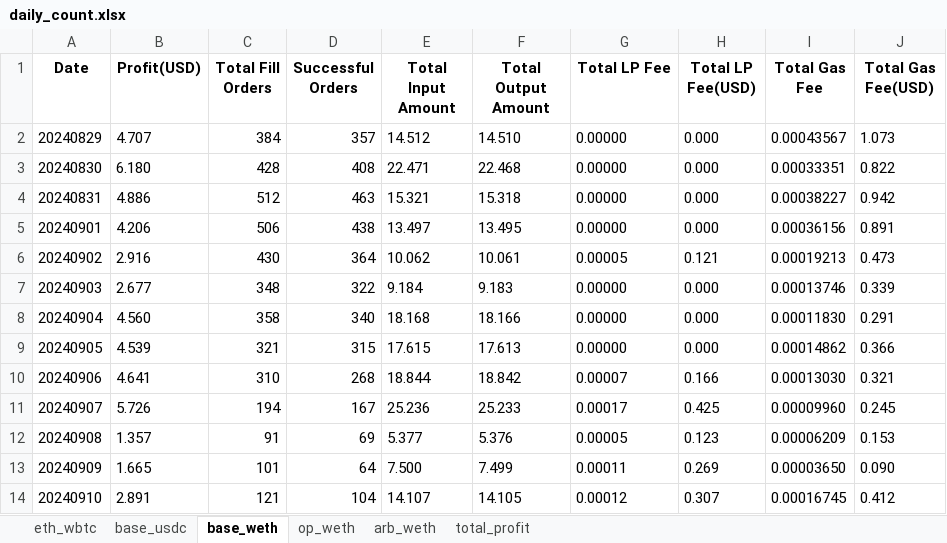
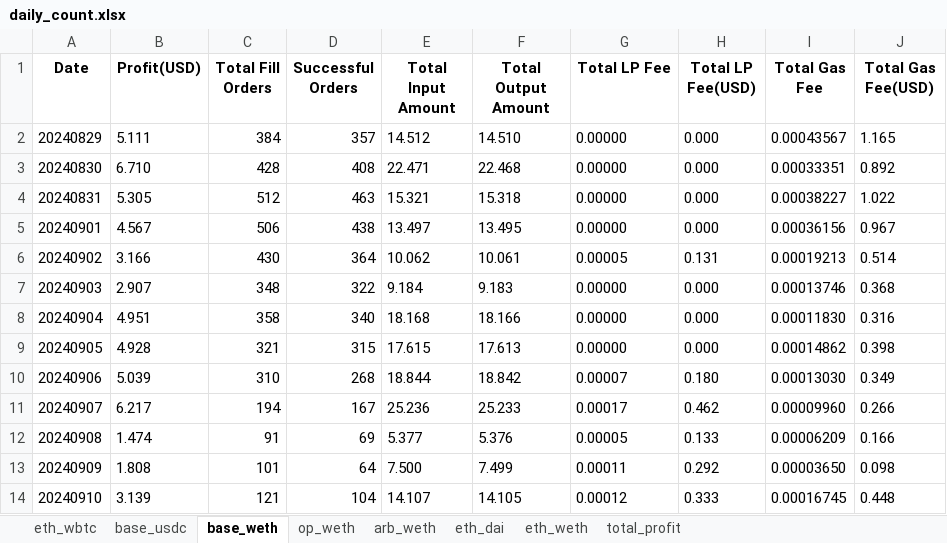
Before and after one commit to Andlyn666/relayer_operation, an Excel workbook: daily_count.xlsx, sheet base_weth, drawn as a sheet; only a part is shown; values as stored, in another font and other column widths than the file's, no borders; the diff covers the shown part only; the diff names each change by its address in the sheet, - before the commit and + after, or states it on an @@ line.

```diff
--- a/daily_count.xlsx (sheet base_weth)
+++ b/daily_count.xlsx (sheet base_weth)
+sheet tab: eth_dai
+sheet tab: eth_weth
-B2 (Profit(USD)): 4.707
+B2 (Profit(USD)): 5.111
-J2 (Total Gas Fee(USD)): 1.073
+J2 (Total Gas Fee(USD)): 1.165
-B3 (Profit(USD)): 6.180
+B3 (Profit(USD)): 6.710
-J3 (Total Gas Fee(USD)): 0.822
+J3 (Total Gas Fee(USD)): 0.892
-B4 (Profit(USD)): 4.886
+B4 (Profit(USD)): 5.305
-J4 (Total Gas Fee(USD)): 0.942
+J4 (Total Gas Fee(USD)): 1.022
-B5 (Profit(USD)): 4.206
+B5 (Profit(USD)): 4.567
-J5 (Total Gas Fee(USD)): 0.891
+J5 (Total Gas Fee(USD)): 0.967
-B6 (Profit(USD)): 2.916
+B6 (Profit(USD)): 3.166
-H6 (Total LP Fee(USD)): 0.121
+H6 (Total LP Fee(USD)): 0.131
-J6 (Total Gas Fee(USD)): 0.473
+J6 (Total Gas Fee(USD)): 0.514
-B7 (Profit(USD)): 2.677
+B7 (Profit(USD)): 2.907
-J7 (Total Gas Fee(USD)): 0.339
+J7 (Total Gas Fee(USD)): 0.368
-B8 (Profit(USD)): 4.560
+B8 (Profit(USD)): 4.951
-J8 (Total Gas Fee(USD)): 0.291
+J8 (Total Gas Fee(USD)): 0.316
-B9 (Profit(USD)): 4.539
+B9 (Profit(USD)): 4.928
-J9 (Total Gas Fee(USD)): 0.366
+J9 (Total Gas Fee(USD)): 0.398
-B10 (Profit(USD)): 4.641
+B10 (Profit(USD)): 5.039
-H10 (Total LP Fee(USD)): 0.166
+H10 (Total LP Fee(USD)): 0.180
-J10 (Total Gas Fee(USD)): 0.321
+J10 (Total Gas Fee(USD)): 0.349
-B11 (Profit(USD)): 5.726
+B11 (Profit(USD)): 6.217
-H11 (Total LP Fee(USD)): 0.425
+H11 (Total LP Fee(USD)): 0.462
-J11 (Total Gas Fee(USD)): 0.245
+J11 (Total Gas Fee(USD)): 0.266
-B12 (Profit(USD)): 1.357
+B12 (Profit(USD)): 1.474
-H12 (Total LP Fee(USD)): 0.123
+H12 (Total LP Fee(USD)): 0.133
-J12 (Total Gas Fee(USD)): 0.153
+J12 (Total Gas Fee(USD)): 0.166
-B13 (Profit(USD)): 1.665
+B13 (Profit(USD)): 1.808
-H13 (Total LP Fee(USD)): 0.269
+H13 (Total LP Fee(USD)): 0.292
-J13 (Total Gas Fee(USD)): 0.090
+J13 (Total Gas Fee(USD)): 0.098
-B14 (Profit(USD)): 2.891
+B14 (Profit(USD)): 3.139
-H14 (Total LP Fee(USD)): 0.307
+H14 (Total LP Fee(USD)): 0.333
-J14 (Total Gas Fee(USD)): 0.412
+J14 (Total Gas Fee(USD)): 0.448
```
Also changed, not shown: 9 added rows, 1 removed row and 26 edited cells elsewhere in this sheet, sheet base_usdc, sheet eth_wbtc, sheet op_weth, sheet arb_weth, sheet total_profit, 4 other files.
